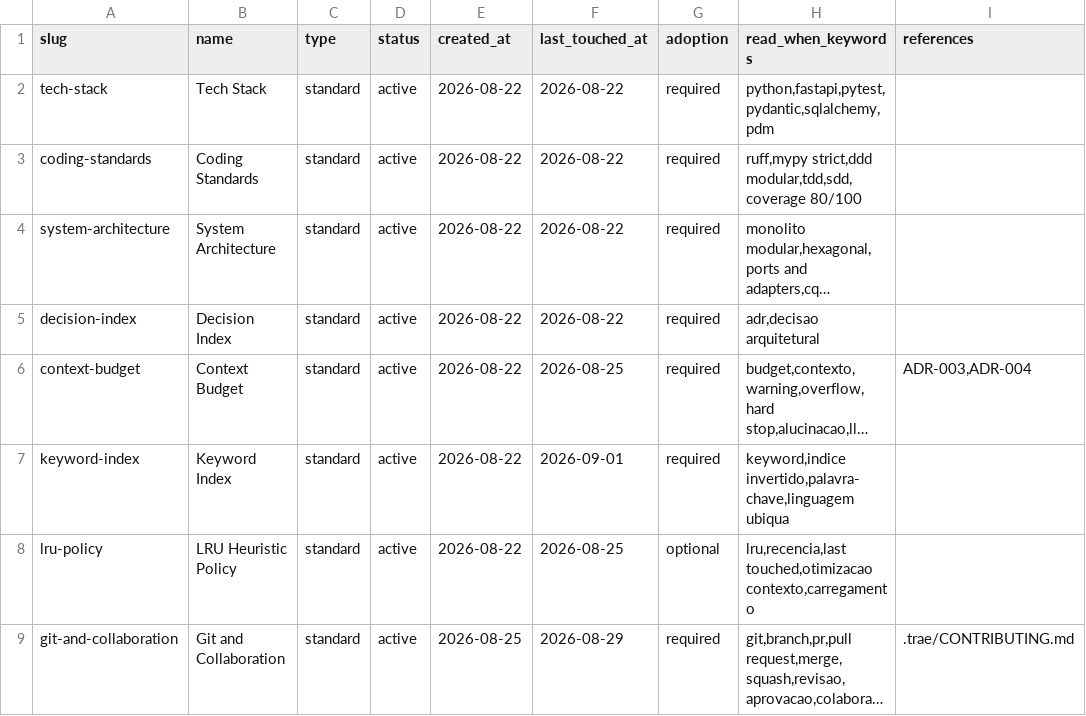
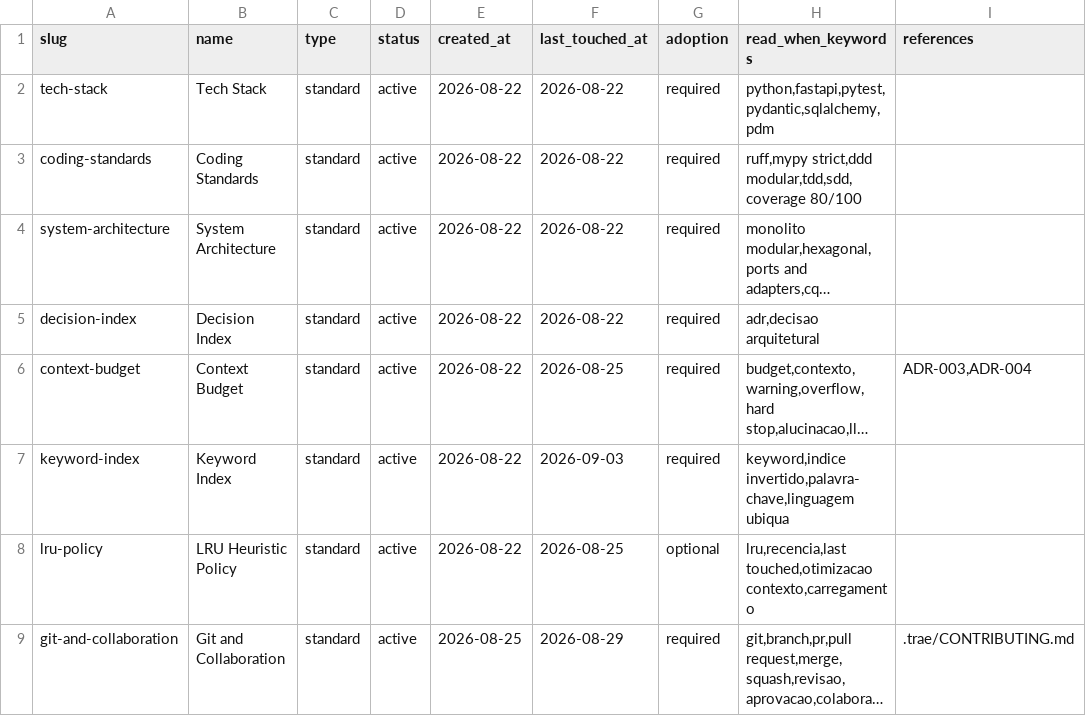
Before and after one commit to tablitomax-dev/Desafio_5_Insurminds_Meteorologico, a CSV file: memory-bank/standards/_index.csv, drawn as a sheet; long unchanged cells end in …; the diff names each change by its address in the sheet, - before the commit and + after, or states it on an @@ line.

```diff
--- a/memory-bank/standards/_index.csv
+++ b/memory-bank/standards/_index.csv
-F7 (last_touched_at): 2026-09-01
+F7 (last_touched_at): 2026-09-03
```
Also changed, not shown: 19 other files.
